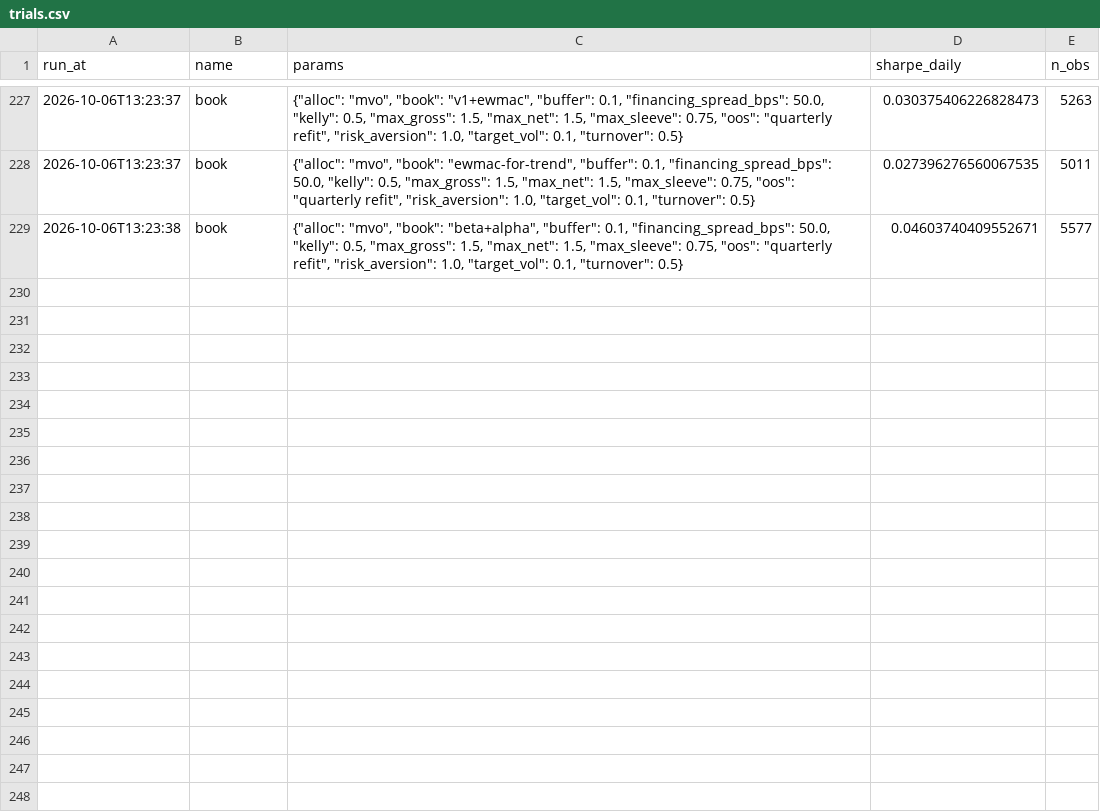
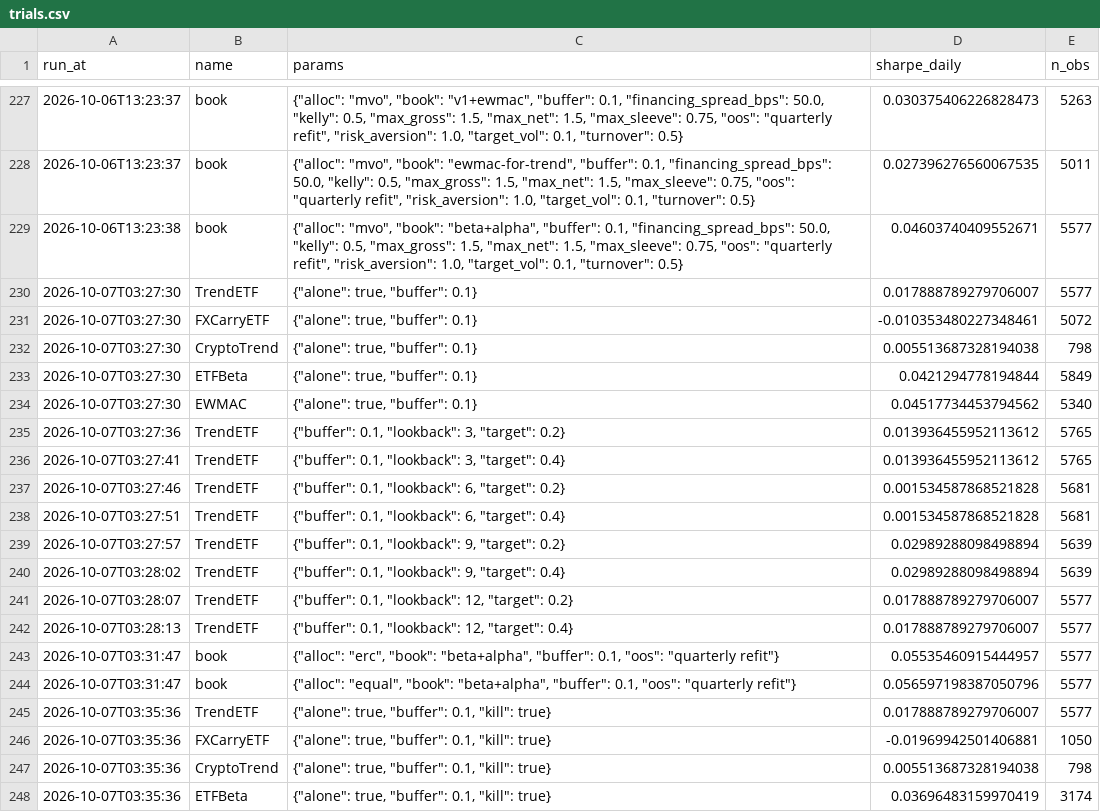
Before and after one commit to kelvinhe724/quant-projects, a CSV file: framework/book/reports/trials.csv, drawn as a sheet; only a part is shown, gaps mark what is left out; the diff covers the shown part only.

Commit message:
Rerun validate.py with two-session flips and move the published numbers with it
Live weights unchanged (equal, 1/2 each). The flip rule moves the headline
up and the fast-flipping sleeves down: live book net Sharpe 0.81 to 0.84
(0.70 to 0.74 with the kill switch on), DSR 0.56 to 0.59 at 63 trials,
MinBTL 8.5 to 8.0 years; TrendETF 0.40 to 0.28, the v1 book 0.23 to 0.09,
v1 untouched 0.42 to 0.32, the live book untouched 0.81 to 0.80. README,
the project table and REFUSALS carry the new figures and the history.

```diff
--- a/framework/book/reports/trials.csv
+++ b/framework/book/reports/trials.csv
@@ -229 +229,20 @@ run_at,name,params,sharpe_daily,n_obs
 2026-10-06T13:23:38,book,"{""alloc"": ""mvo"", ""book"": ""beta+alpha"", ""buffer"": 0.1, ""financing_spread_bps"": 50.0, ""kelly"": 0.5, ""max_gross"": 1.5, ""max_net"": 1.5, ""max_sleeve"": 0.75, ""oos"": ""quarterly refit"", ""risk_aversion"": 1.0, ""target_vol"": 0.1, ""turnover"": 0.5}",0.04603740409552671,5577
+2026-10-07T03:27:30,TrendETF,"{""alone"": true, ""buffer"": 0.1}",0.017888789279706007,5577
+2026-10-07T03:27:30,FXCarryETF,"{""alone"": true, ""buffer"": 0.1}",-0.010353480227348461,5072
+2026-10-07T03:27:30,CryptoTrend,"{""alone"": true, ""buffer"": 0.1}",0.005513687328194038,798
+2026-10-07T03:27:30,ETFBeta,"{""alone"": true, ""buffer"": 0.1}",0.0421294778194844,5849
+2026-10-07T03:27:30,EWMAC,"{""alone"": true, ""buffer"": 0.1}",0.04517734453794562,5340
+2026-10-07T03:27:36,TrendETF,"{""buffer"": 0.1, ""lookback"": 3, ""target"": 0.2}",0.013936455952113612,5765
+2026-10-07T03:27:41,TrendETF,"{""buffer"": 0.1, ""lookback"": 3, ""target"": 0.4}",0.013936455952113612,5765
+2026-10-07T03:27:46,TrendETF,"{""buffer"": 0.1, ""lookback"": 6, ""target"": 0.2}",0.001534587868521828,5681
+2026-10-07T03:27:51,TrendETF,"{""buffer"": 0.1, ""lookback"": 6, ""target"": 0.4}",0.001534587868521828,5681
+2026-10-07T03:27:57,TrendETF,"{""buffer"": 0.1, ""lookback"": 9, ""target"": 0.2}",0.02989288098498894,5639
+2026-10-07T03:28:02,TrendETF,"{""buffer"": 0.1, ""lookback"": 9, ""target"": 0.4}",0.02989288098498894,5639
+2026-10-07T03:28:07,TrendETF,"{""buffer"": 0.1, ""lookback"": 12, ""target"": 0.2}",0.017888789279706007,5577
+2026-10-07T03:28:13,TrendETF,"{""buffer"": 0.1, ""lookback"": 12, ""target"": 0.4}",0.017888789279706007,5577
+2026-10-07T03:31:47,book,"{""alloc"": ""erc"", ""book"": ""beta+alpha"", ""buffer"": 0.1, ""oos"": ""quarterly refit""}",0.05535460915444957,5577
+2026-10-07T03:31:47,book,"{""alloc"": ""equal"", ""book"": ""beta+alpha"", ""buffer"": 0.1, ""oos"": ""quarterly refit""}",0.056597198387050796,5577
+2026-10-07T03:35:36,TrendETF,"{""alone"": true, ""buffer"": 0.1, ""kill"": true}",0.017888789279706007,5577
+2026-10-07T03:35:36,FXCarryETF,"{""alone"": true, ""buffer"": 0.1, ""kill"": true}",-0.01969942501406881,1050
+2026-10-07T03:35:36,CryptoTrend,"{""alone"": true, ""buffer"": 0.1, ""kill"": true}",0.005513687328194038,798
+2026-10-07T03:35:36,ETFBeta,"{""alone"": true, ""buffer"": 0.1, ""kill"": true}",0.03696483159970419,3174
```
Also changed, not shown: 21 added rows elsewhere in this file, framework/book/reports/erc_weights.csv, framework/book/reports/mvo_weights.csv, 9 other files.
